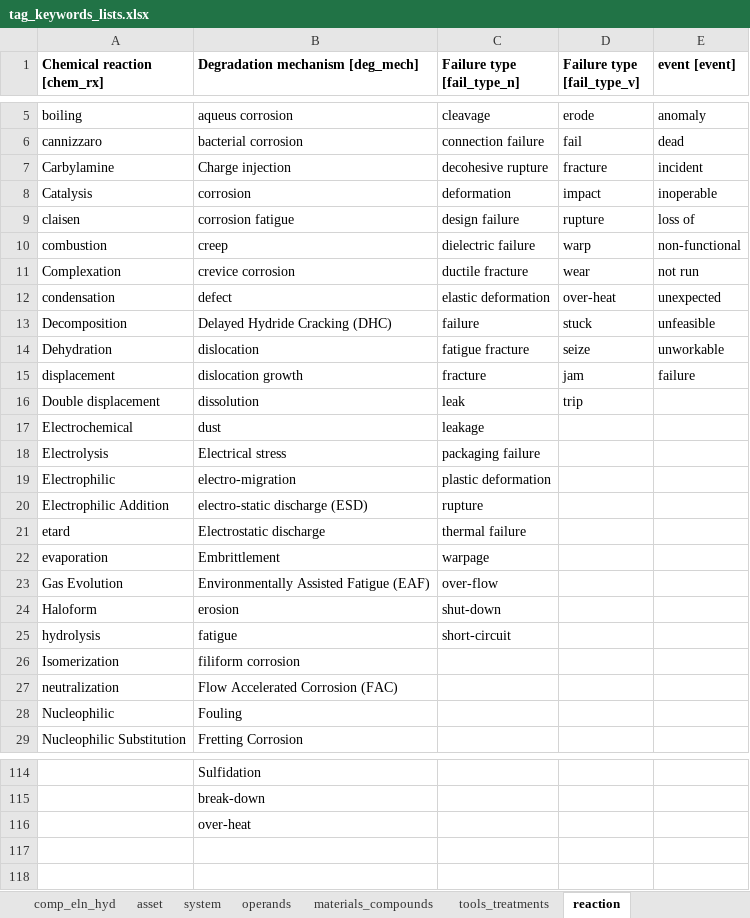
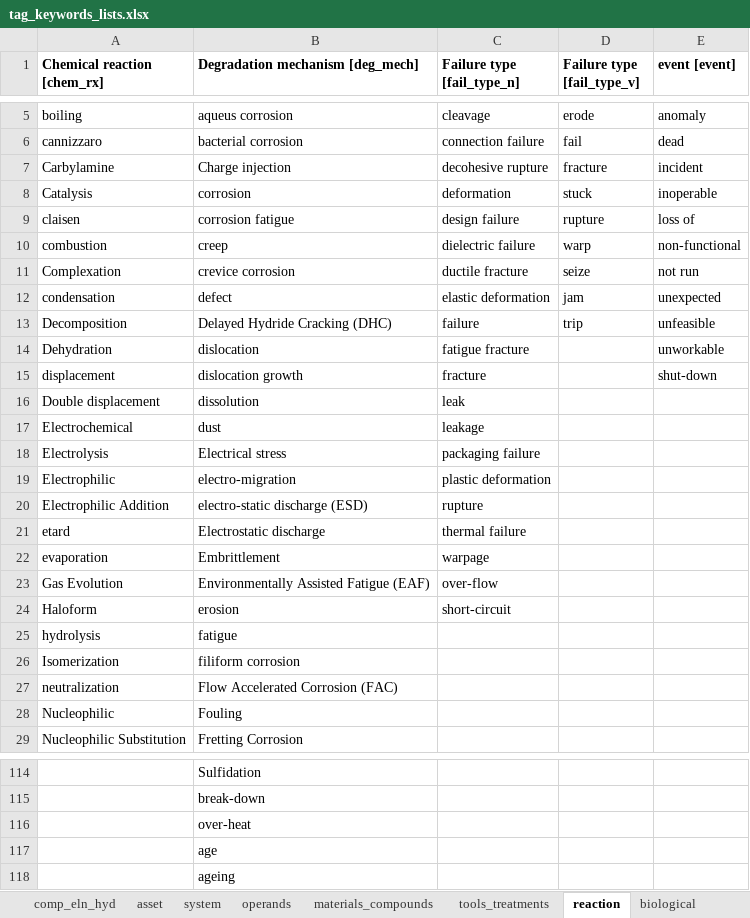
Before and after one commit to idaholab/DACKAR, an Excel workbook: data/tag_keywords_lists.xlsx, sheet reaction, drawn as a sheet; only a part is shown, gaps mark what is left out; values as stored, in another font and other column widths than the file's, no borders; the diff names each change by its address in the sheet, - before the commit and + after, or states it on an @@ line.

```diff
--- a/data/tag_keywords_lists.xlsx (sheet reaction)
+++ b/data/tag_keywords_lists.xlsx (sheet reaction)
+sheet tab: biological
-D8 (Failure type [fail_type_v]): impact
+D8 (Failure type [fail_type_v]): stuck
-D11 (Failure type [fail_type_v]): wear
+D11 (Failure type [fail_type_v]): seize
-D12 (Failure type [fail_type_v]): over-heat
+D12 (Failure type [fail_type_v]): jam
-D13 (Failure type [fail_type_v]): stuck
+D13 (Failure type [fail_type_v]): trip
-D14 (Failure type [fail_type_v]): seize
+D14 (Failure type [fail_type_v]): (empty)
-D15 (Failure type [fail_type_v]): jam
+D15 (Failure type [fail_type_v]): (empty)
-E15 (event [event]): failure
+E15 (event [event]): shut-down
-D16 (Failure type [fail_type_v]): trip
+D16 (Failure type [fail_type_v]): (empty)
-C24 (Failure type [fail_type_n]): shut-down
+C24 (Failure type [fail_type_n]): short-circuit
-C25 (Failure type [fail_type_n]): short-circuit
+C25 (Failure type [fail_type_n]): (empty)
+row 117:  | age
+row 118:  | ageing
```
Also changed, not shown: sheet tools_treatments, sheet asset, sheet materials_compounds, sheet comp_eln_hyd, sheet operands, sheet comp_mech, 1 other file.
